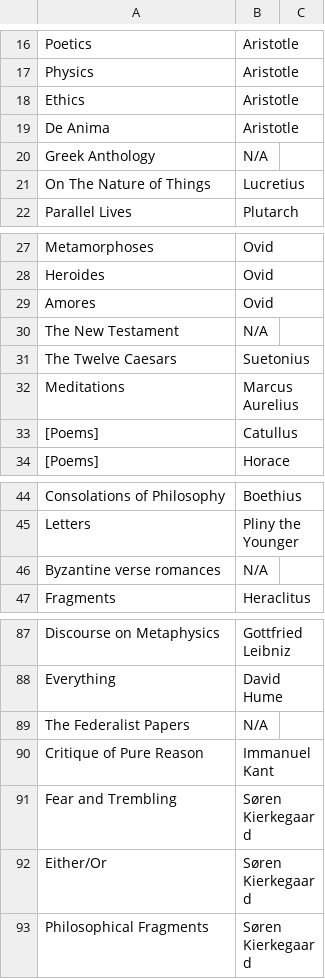
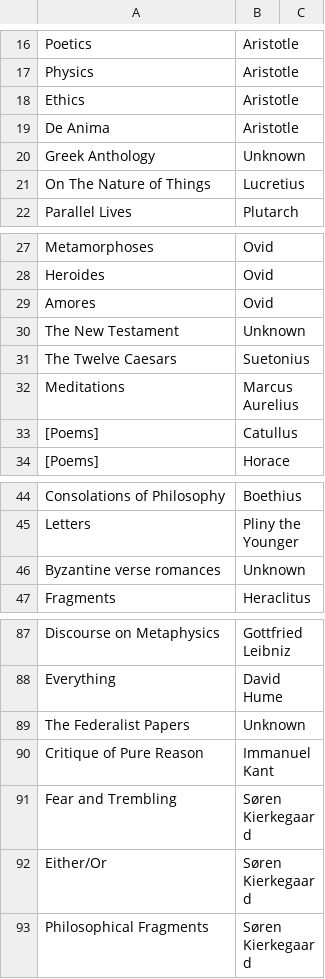
Before and after one commit to ADA-SITE-CSCI-1202/team-project-team-1, a CSV file: Data/general.csv, drawn as a sheet; only a part is shown, gaps mark what is left out; the diff covers the shown part only.

```diff
--- a/Data/general.csv
+++ b/Data/general.csv
@@ -20 +20 @@ De Anima,Aristotle
-Greek Anthology,N/A
+Greek Anthology,Unknown,
@@ -30 +30 @@ Amores,Ovid
-The New Testament,N/A
+The New Testament,Unknown,
@@ -46 +46 @@ Letters,Pliny the Younger
-Byzantine verse romances,N/A
+Byzantine verse romances,Unknown,
@@ -89 +89 @@ Everything,David Hume
-The Federalist Papers,N/A
+The Federalist Papers,Unknown,
```
Also changed, not shown: 15 edited cells elsewhere in this file, 42 other files.
